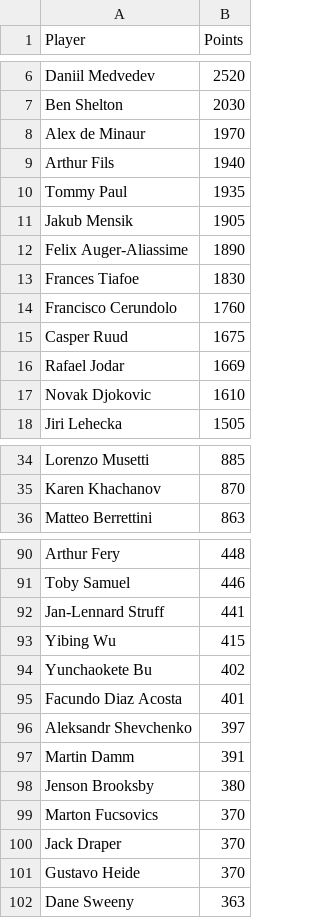
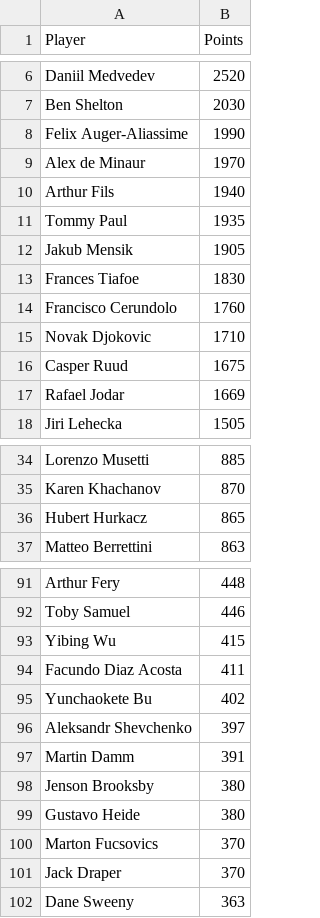
Before and after one commit to peterblum20/ATP-Race-Data, a CSV file: atp_race_top500.csv, drawn as a sheet; only a part is shown, gaps mark what is left out; removed rows and columns are numbered as before the commit, all else as after; the diff covers the shown part only; the diff names each change by its address in the sheet, - before the commit and + after, or states it on an @@ line.

```diff
--- a/atp_race_top500.csv
+++ b/atp_race_top500.csv
+row 8: Felix Auger-Aliassime | 1990
-row 12: Felix Auger-Aliassime | 1890
+row 15: Novak Djokovic | 1710
-row 17: Novak Djokovic | 1610
+row 36: Hubert Hurkacz | 865
-row 92: Jan-Lennard Struff | 441
+row 94: Facundo Diaz Acosta | 411
-row 95: Facundo Diaz Acosta | 401
+row 99: Gustavo Heide | 380
-row 101: Gustavo Heide | 370
```
Also changed, not shown: 19 added rows, 19 removed rows and 2 edited cells elsewhere in this file, wta_race_top500.csv.
